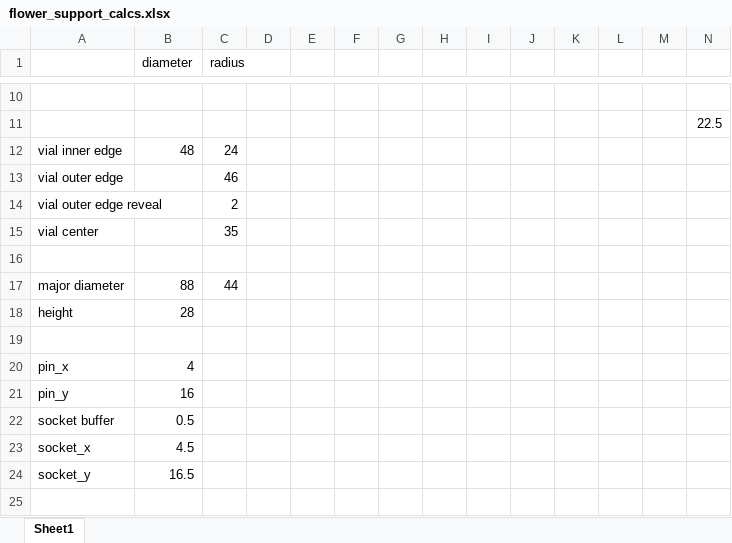
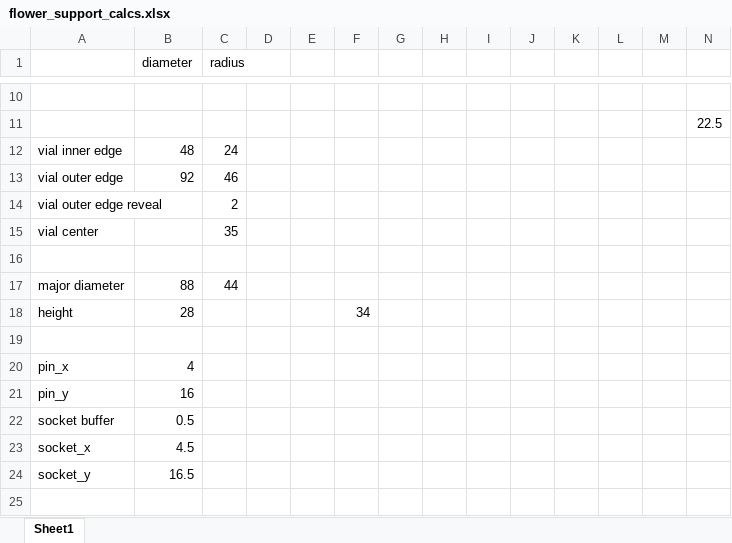
Before and after one commit to jeremymatt/3D_models, an Excel workbook: flower_support_calcs.xlsx, sheet Sheet1, drawn as a sheet; only a part is shown, gaps mark what is left out; values as stored, in another font and other column widths than the file's, no borders; the diff names each change by its address in the sheet, - before the commit and + after, or states it on an @@ line.

Commit message:
flower bottle support v3

```diff
--- a/flower_support_calcs.xlsx (sheet Sheet1)
+++ b/flower_support_calcs.xlsx (sheet Sheet1)
-B13 (diameter): (empty)
+B13 (diameter): 92
-F18: (empty)
+F18: 34
```
Also changed, not shown: 3 other files.
